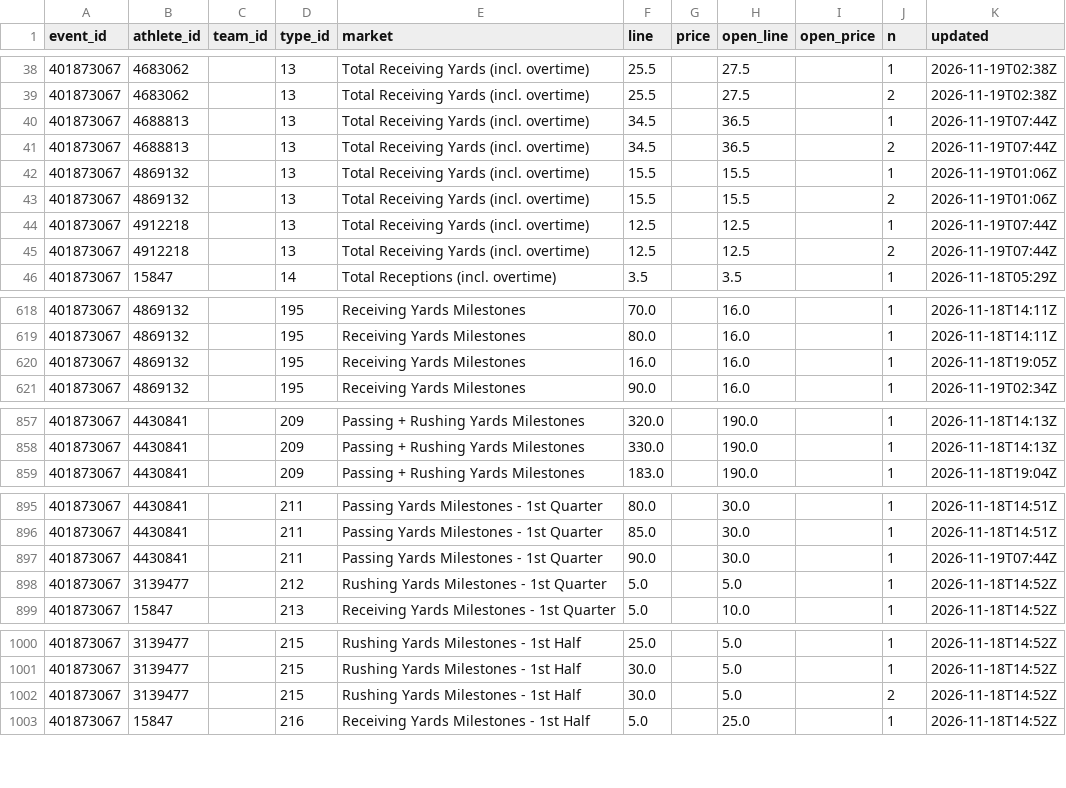
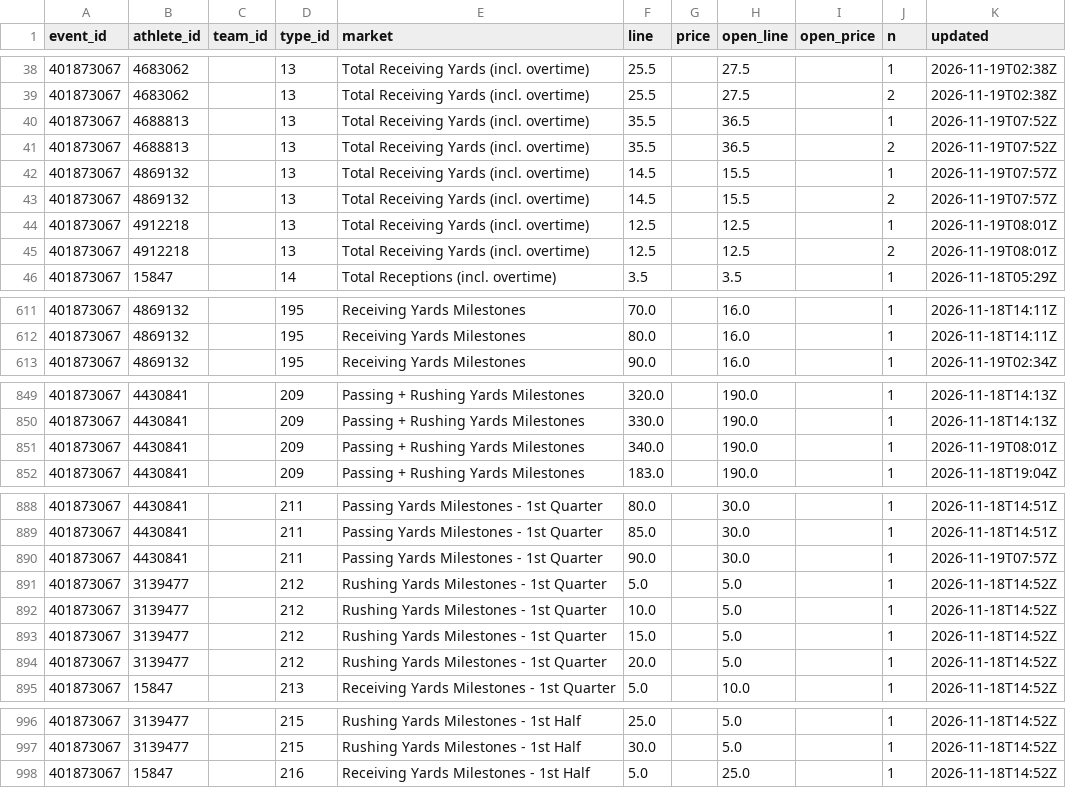
Before and after one commit to Seed808/theesness-data, a CSV file: data/espn/nfl/props/401873067/latest.csv, drawn as a sheet; only a part is shown, gaps mark what is left out; the diff covers the shown part only.

```diff
--- a/data/espn/nfl/props/401873067/latest.csv
+++ b/data/espn/nfl/props/401873067/latest.csv
@@ -39,8 +39,8 @@ event_id,athlete_id,team_id,type_id,market,line,price,open_line,open_price,n,upd
 401873067,4683062,,13,Total Receiving Yards (incl. overtime),25.5,,27.5,,2,2026-11-19T02:38Z
-401873067,4688813,,13,Total Receiving Yards (incl. overtime),34.5,,36.5,,1,2026-11-19T07:44Z
-401873067,4688813,,13,Total Receiving Yards (incl. overtime),34.5,,36.5,,2,2026-11-19T07:44Z
-401873067,4869132,,13,Total Receiving Yards (incl. overtime),15.5,,15.5,,1,2026-11-19T01:06Z
-401873067,4869132,,13,Total Receiving Yards (incl. overtime),15.5,,15.5,,2,2026-11-19T01:06Z
-401873067,4912218,,13,Total Receiving Yards (incl. overtime),12.5,,12.5,,1,2026-11-19T07:44Z
-401873067,4912218,,13,Total Receiving Yards (incl. overtime),12.5,,12.5,,2,2026-11-19T07:44Z
+401873067,4688813,,13,Total Receiving Yards (incl. overtime),35.5,,36.5,,1,2026-11-19T07:52Z
+401873067,4688813,,13,Total Receiving Yards (incl. overtime),35.5,,36.5,,2,2026-11-19T07:52Z
+401873067,4869132,,13,Total Receiving Yards (incl. overtime),14.5,,15.5,,1,2026-11-19T07:57Z
+401873067,4869132,,13,Total Receiving Yards (incl. overtime),14.5,,15.5,,2,2026-11-19T07:57Z
+401873067,4912218,,13,Total Receiving Yards (incl. overtime),12.5,,12.5,,1,2026-11-19T08:01Z
+401873067,4912218,,13,Total Receiving Yards (incl. overtime),12.5,,12.5,,2,2026-11-19T08:01Z
 401873067,15847,,14,Total Receptions (incl. overtime),3.5,,3.5,,1,2026-11-18T05:29Z
@@ -619,3 +612,2 @@ event_id,athlete_id,team_id,type_id,market,line,price,open_line,open_price,n,upd
 401873067,4869132,,195,Receiving Yards Milestones,80.0,,16.0,,1,2026-11-18T14:11Z
-401873067,4869132,,195,Receiving Yards Milestones,16.0,,16.0,,1,2026-11-18T19:05Z
 401873067,4869132,,195,Receiving Yards Milestones,90.0,,16.0,,1,2026-11-19T02:34Z
@@ -858,2 +850,3 @@ event_id,athlete_id,team_id,type_id,market,line,price,open_line,open_price,n,upd
 401873067,4430841,,209,Passing + Rushing Yards Milestones,330.0,,190.0,,1,2026-11-18T14:13Z
+401873067,4430841,,209,Passing + Rushing Yards Milestones,340.0,,190.0,,1,2026-11-19T08:01Z
 401873067,4430841,,209,Passing + Rushing Yards Milestones,183.0,,190.0,,1,2026-11-18T19:04Z
@@ -896,4 +889,7 @@ event_id,athlete_id,team_id,type_id,market,line,price,open_line,open_price,n,upd
 401873067,4430841,,211,Passing Yards Milestones - 1st Quarter,85.0,,30.0,,1,2026-11-18T14:51Z
-401873067,4430841,,211,Passing Yards Milestones - 1st Quarter,90.0,,30.0,,1,2026-11-19T07:44Z
+401873067,4430841,,211,Passing Yards Milestones - 1st Quarter,90.0,,30.0,,1,2026-11-19T07:57Z
 401873067,3139477,,212,Rushing Yards Milestones - 1st Quarter,5.0,,5.0,,1,2026-11-18T14:52Z
+401873067,3139477,,212,Rushing Yards Milestones - 1st Quarter,10.0,,5.0,,1,2026-11-18T14:52Z
+401873067,3139477,,212,Rushing Yards Milestones - 1st Quarter,15.0,,5.0,,1,2026-11-18T14:52Z
+401873067,3139477,,212,Rushing Yards Milestones - 1st Quarter,20.0,,5.0,,1,2026-11-18T14:52Z
 401873067,15847,,213,Receiving Yards Milestones - 1st Quarter,5.0,,10.0,,1,2026-11-18T14:52Z
@@ -1001,3 +997,2 @@ event_id,athlete_id,team_id,type_id,market,line,price,open_line,open_price,n,upd
 401873067,3139477,,215,Rushing Yards Milestones - 1st Half,30.0,,5.0,,1,2026-11-18T14:52Z
-401873067,3139477,,215,Rushing Yards Milestones - 1st Half,30.0,,5.0,,2,2026-11-18T14:52Z
 401873067,15847,,216,Receiving Yards Milestones - 1st Half,5.0,,25.0,,1,2026-11-18T14:52Z
```
Also changed, not shown: 1 added row, 9 removed rows and 20 edited cells elsewhere in this file, data/espn/nba/props/401910022/latest.csv, data/espn/nfl/props/401873068/latest.csv, 55 other files.
